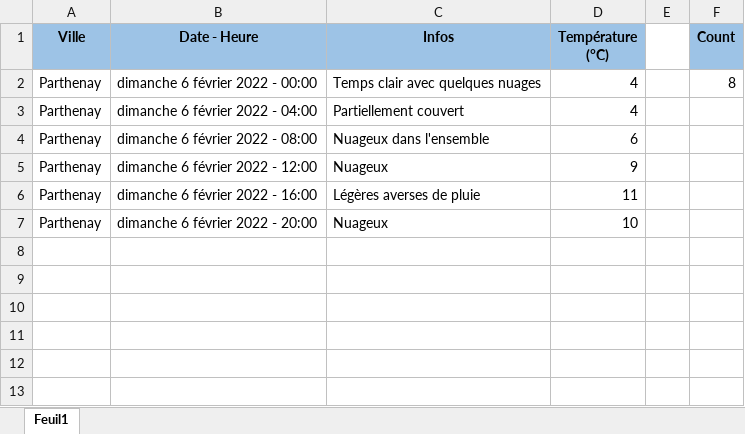
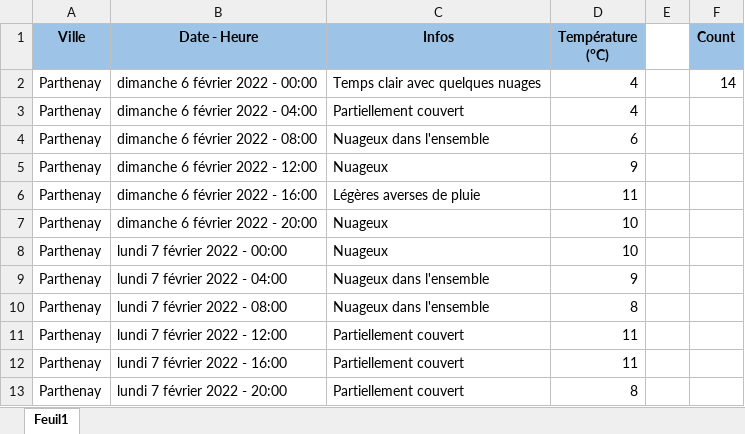
Before and after one commit to GuillaumeM92/La-Bouygue, an Excel workbook: apps/side-apps/weather/parthenay_weather_data.xlsx, sheet Feuil1, drawn as a sheet; values as stored, in another font and other column widths than the file's, no borders; the diff names each change by its address in the sheet, - before the commit and + after, or states it on an @@ line.

Commit message:
updated weather data

```diff
--- a/apps/side-apps/weather/parthenay_weather_data.xlsx (sheet Feuil1)
+++ b/apps/side-apps/weather/parthenay_weather_data.xlsx (sheet Feuil1)
-F2 (Count): 8
+F2 (Count): 14
+row 8: Parthenay | lundi 7 février 2022 - 00:00 | Nuageux | 10
+row 9: Parthenay | lundi 7 février 2022 - 04:00 | Nuageux dans l'ensemble | 9
+row 10: Parthenay | lundi 7 février 2022 - 08:00 | Nuageux dans l'ensemble | 8
+row 11: Parthenay | lundi 7 février 2022 - 12:00 | Partiellement couvert | 11
+row 12: Parthenay | lundi 7 février 2022 - 16:00 | Partiellement couvert | 11
+row 13: Parthenay | lundi 7 février 2022 - 20:00 | Partiellement couvert | 8
```
